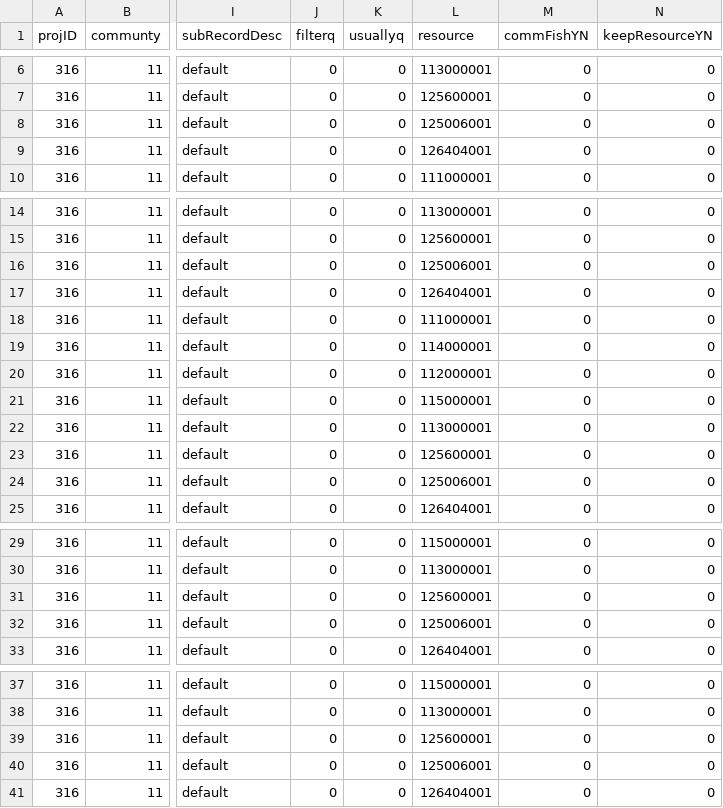
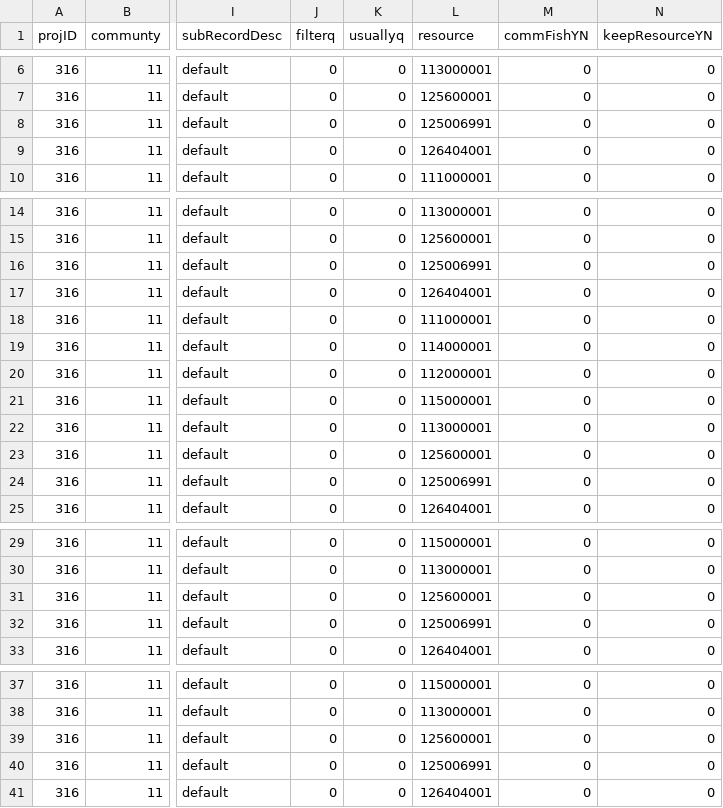
Before and after one commit to ADFG-Subsistence-Division/Analysis-316, a CSV file: CSV/01 - Database Extract/REC03_raw.csv, drawn as a sheet; only a part is shown, gaps mark what is left out; the diff covers the shown part only; the diff names each change by its address in the sheet, - before the commit and + after, or states it on an @@ line.

```diff
--- a/CSV/01 - Database Extract/REC03_raw.csv
+++ b/CSV/01 - Database Extract/REC03_raw.csv
-L8 (resource): 125006001
+L8 (resource): 125006991
-L16 (resource): 125006001
+L16 (resource): 125006991
-L24 (resource): 125006001
+L24 (resource): 125006991
-L32 (resource): 125006001
+L32 (resource): 125006991
-L40 (resource): 125006001
+L40 (resource): 125006991
```
Also changed, not shown: 44 edited cells elsewhere in this file, CSV/00 - Lookup Codes/fullResList_raw.csv, CSV/01 - Database Extract/REC01_raw.csv, 7 other files.
